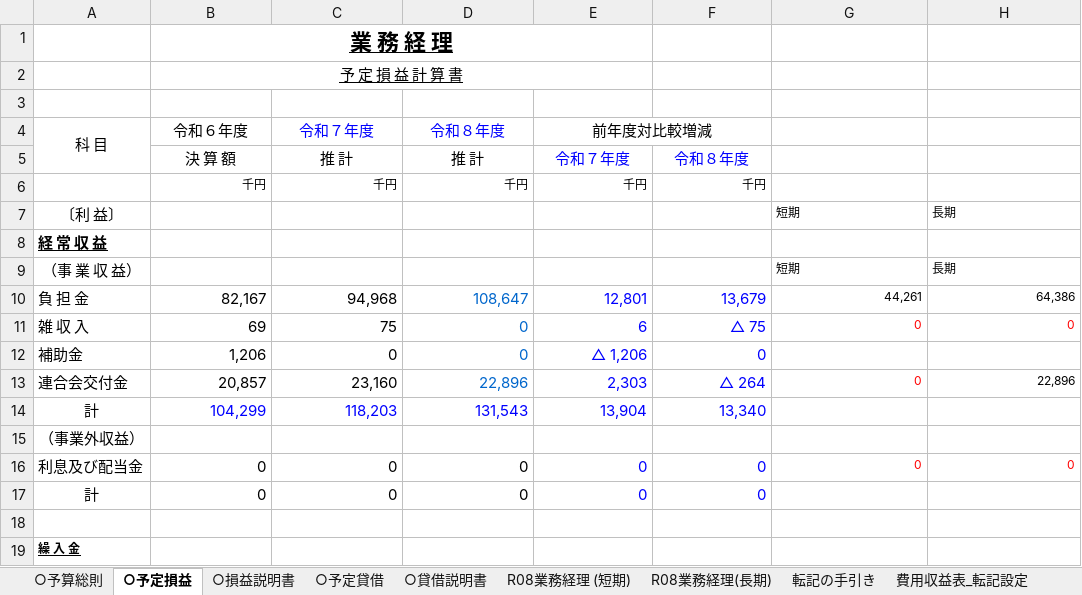
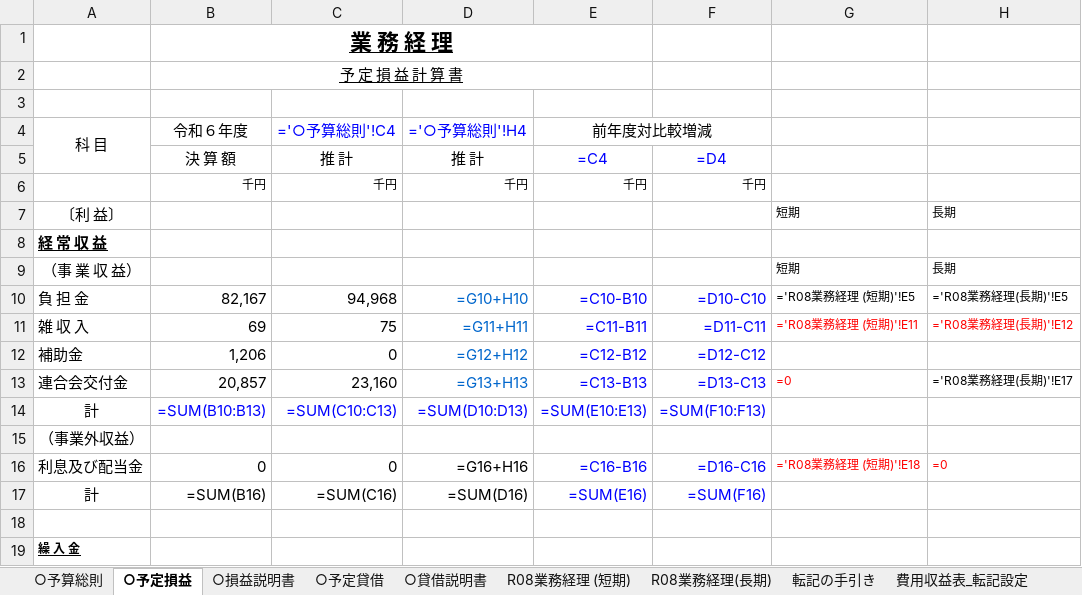
Before and after one commit to iidodo-com/iidodo, an Excel workbook: budget-transfer/07 R8予算（業務）.xlsx, sheet ○予定損益, drawn as a sheet; only a part is shown; values as stored, in another font and other column widths than the file's, no borders; formulas without a stored value are shown as written; removed rows and columns are numbered as before the commit, all else as after; the diff covers the shown part only; the diff names each change by its address in the sheet, - before the commit and + after, or states it on an @@ line.

```diff
--- a/budget-transfer/07 R8予算（業務）.xlsx (sheet ○予定損益)
+++ b/budget-transfer/07 R8予算（業務）.xlsx (sheet ○予定損益)
-C4: 令和７年度
+C4: ='○予算総則'!C4
-D4: 令和８年度
+D4: ='○予算総則'!H4
-E5: 令和７年度
+E5: =C4
-F5: 令和８年度
+F5: =D4
-D10: 108,647
+D10: =G10+H10
-E10: 12,801
+E10: =C10-B10
-F10: 13,679
+F10: =D10-C10
-G10: 44,261
+G10: ='R08業務経理 (短期)'!E5
-H10: 64,386
+H10: ='R08業務経理(長期)'!E5
-D11: 0
+D11: =G11+H11
-E11: 6
+E11: =C11-B11
-F11: △ 75
+F11: =D11-C11
-G11: 0
+G11: ='R08業務経理 (短期)'!E11
-H11: 0
+H11: ='R08業務経理(長期)'!E12
-D12: 0
+D12: =G12+H12
-E12: △ 1,206
+E12: =C12-B12
-F12: 0
+F12: =D12-C12
-D13: 22,896
+D13: =G13+H13
-E13: 2,303
+E13: =C13-B13
-F13: △ 264
+F13: =D13-C13
-G13: 0
+G13: =0
-H13: 22,896
+H13: ='R08業務経理(長期)'!E17
-row 14: 計 | 104,299 | 118,203 | 131,543 | 13,904 | 13,340
+row 14: 計 | =SUM(B10:B13) | =SUM(C10:C13) | =SUM(D10:D13) | =SUM(E10:E13) | =SUM(F10:F13)
-D16: 0
+D16: =G16+H16
-E16: 0
+E16: =C16-B16
-F16: 0
+F16: =D16-C16
-G16: 0
+G16: ='R08業務経理 (短期)'!E18
-H16: 0
+H16: =0
-row 17: 計 | 0 | 0 | 0 | 0 | 0
+row 17: 計 | =SUM(B16) | =SUM(C16) | =SUM(D16) | =SUM(E16) | =SUM(F16)
```
Also changed, not shown: 9 added rows, 9 removed rows and 103 edited cells elsewhere in this sheet, sheet R08業務経理 (短期), sheet ○損益説明書, sheet R08業務経理(長期), sheet ○予定貸借, sheet ○貸借説明書, sheet 転記の手引き, 1 more sheet, hidden cells, 3 other files.
